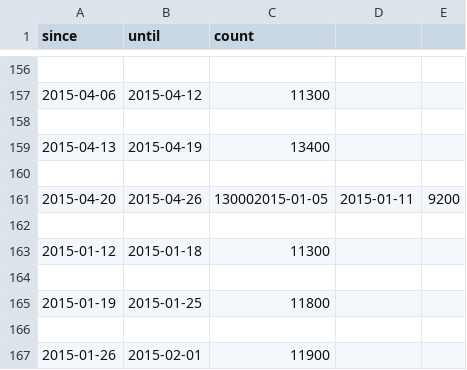
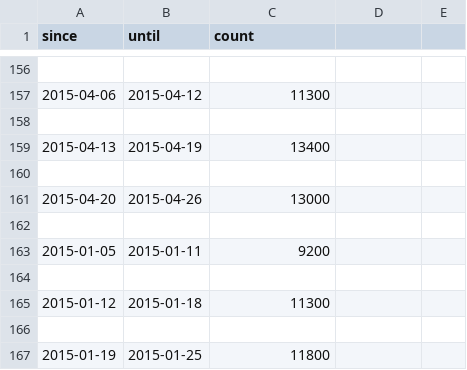
Before and after one commit to suricactus/vidin-calafat-bridge, a CSV file: VidinCalafatBridgeStats.csv, drawn as a sheet; only a part is shown, gaps mark what is left out; the shorter side is filled out with more unchanged rows.

Commit message:
Fixed error in CSV

```diff
--- a/VidinCalafatBridgeStats.csv
+++ b/VidinCalafatBridgeStats.csv
@@ -160,3 +160,5 @@ since,until,count
 
-2015-04-20,2015-04-26,130002015-01-05,2015-01-11,9200
+2015-04-20,2015-04-26,13000
+
+2015-01-05,2015-01-11,9200
 
```
